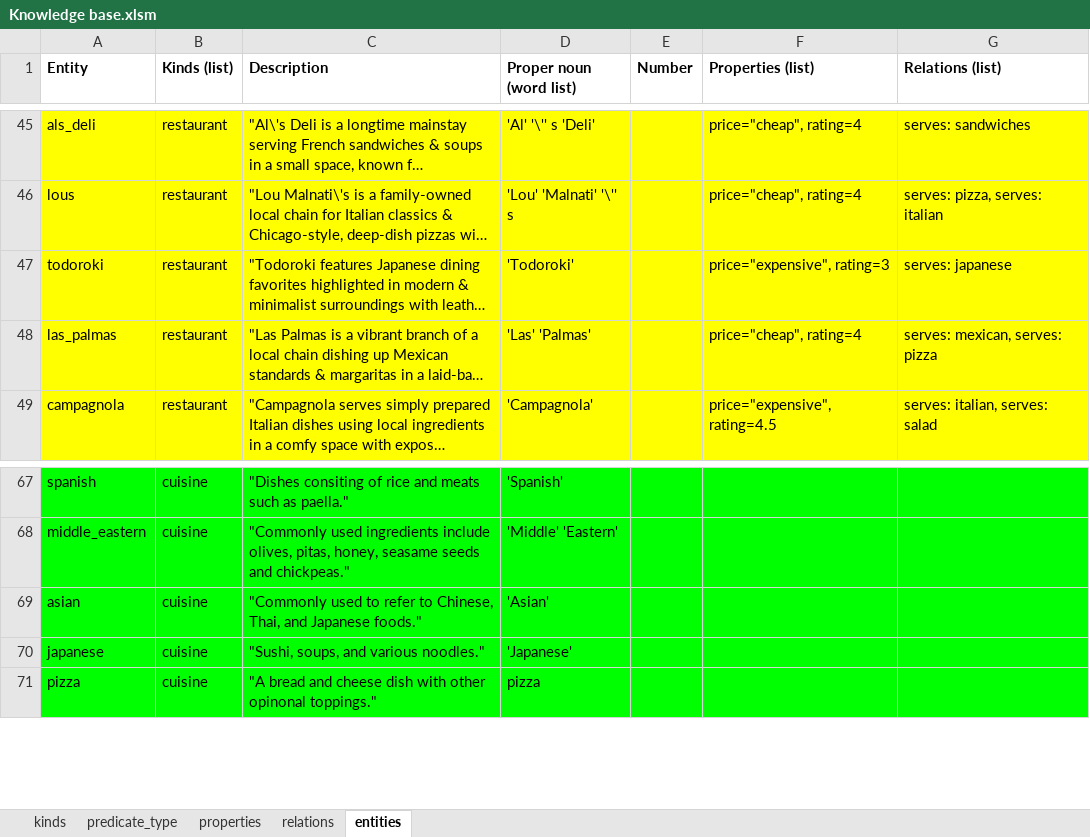
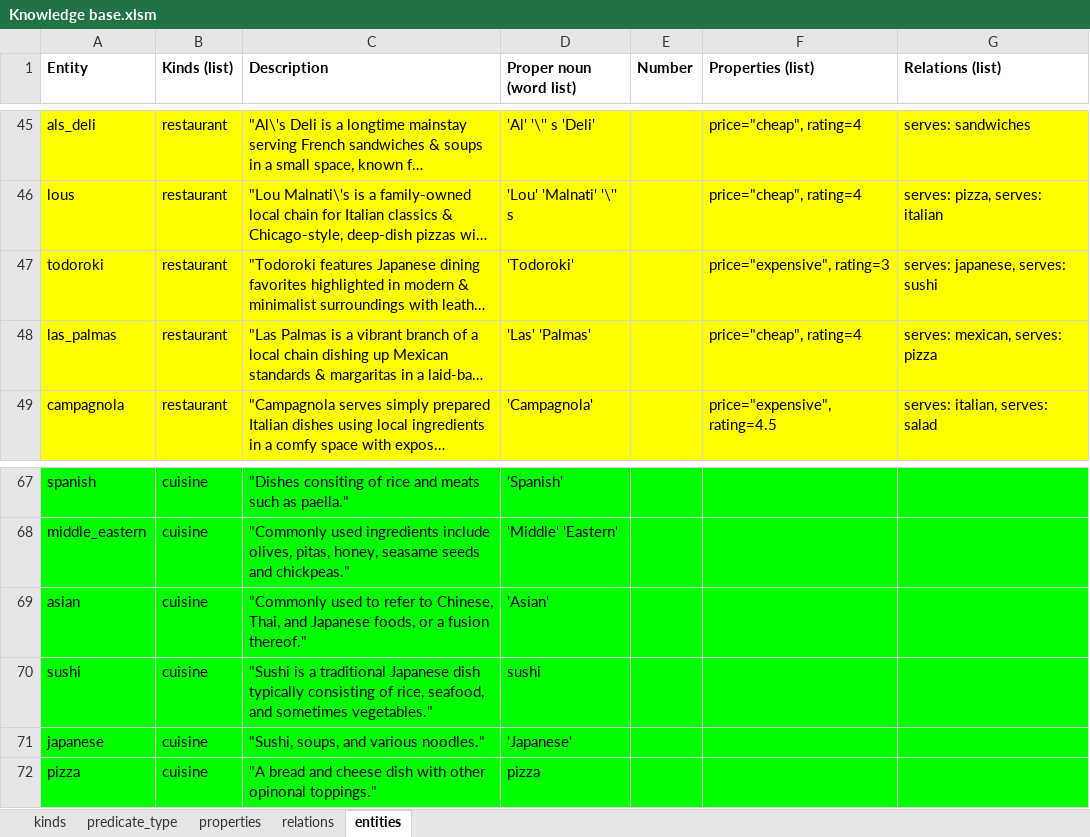
Before and after one commit to NDHApps/MKUltra, an Excel workbook: Assets/Ontology/Knowledge base.xlsm, sheet entities, drawn as a sheet; only a part is shown, gaps mark what is left out; long unchanged cells end in …; values as stored, in another font and other column widths than the file's, no borders; the diff names each change by its address in the sheet, - before the commit and + after, or states it on an @@ line.

```diff
--- a/Assets/Ontology/Knowledge base.xlsm (sheet entities)
+++ b/Assets/Ontology/Knowledge base.xlsm (sheet entities)
-G47 (Relations (list)): serves: japanese
+G47 (Relations (list)): serves: japanese, serves: sushi
-C69 (Description): …and Japanese foods."
+C69 (Description): …and Japanese foods, or a fusion thereof."
+row 70: sushi | cuisine | "Sushi is a traditional Japanese dish typically consisting of rice, seafood, and sometimes vegetables." | sushi
```
Also changed, not shown: sheet predicate_type, 5 other files.
